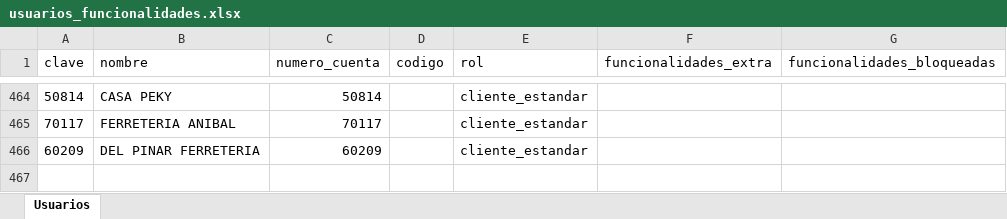
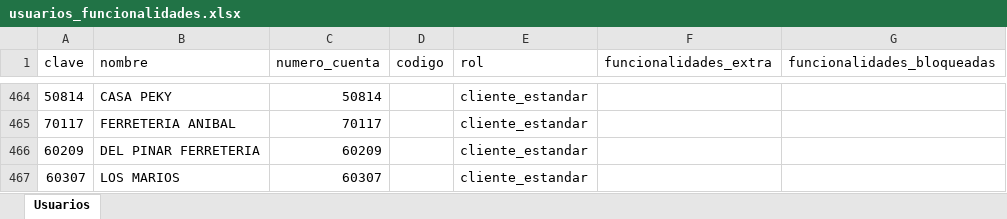
Before and after one commit to ferremax-cat/pinterest-f, an Excel workbook: excel/usuarios_funcionalidades.xlsx, sheet Usuarios, drawn as a sheet; only a part is shown, gaps mark what is left out; values as stored, in another font and other column widths than the file's, no borders; the diff names each change by its address in the sheet, - before the commit and + after, or states it on an @@ line.

```diff
--- a/excel/usuarios_funcionalidades.xlsx (sheet Usuarios)
+++ b/excel/usuarios_funcionalidades.xlsx (sheet Usuarios)
+row 467: 60307 | LOS MARIOS | 60307 |  | cliente_estandar
```
Also changed, not shown: excel/CLIENTES_PERMISOS.xlsx, excel/GRUPOS_CLIENTES.xlsx, 6 other files.
